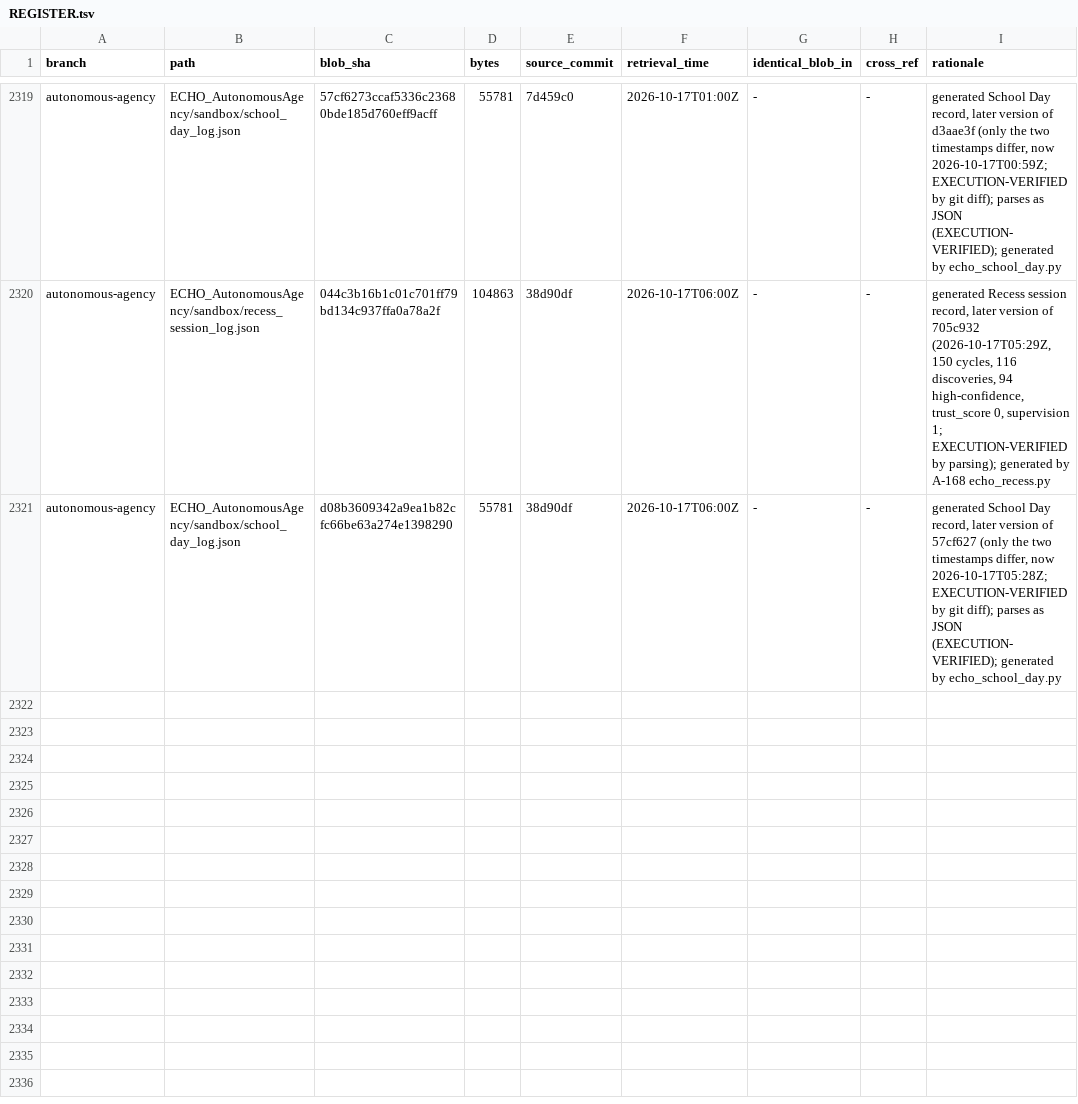
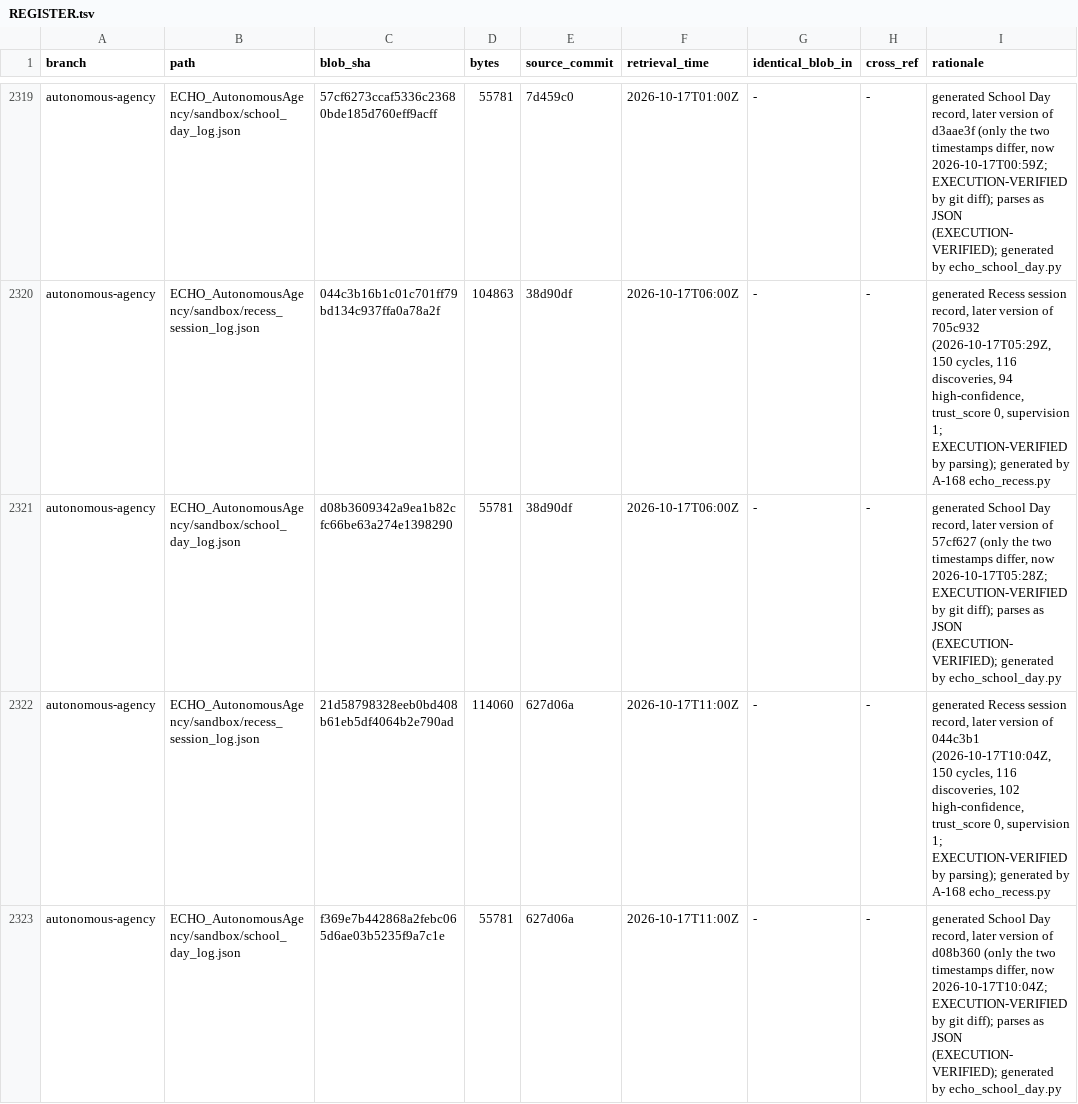
Before and after one commit to AGI144348Outlook/Echo_Green_Future, a TSV file: L2-library/Registries/REGISTER.tsv, drawn as a sheet; only a part is shown, gaps mark what is left out; the diff names each change by its address in the sheet, - before the commit and + after, or states it on an @@ line.

```diff
--- a/L2-library/Registries/REGISTER.tsv
+++ b/L2-library/Registries/REGISTER.tsv
+row 2322: autonomous-agency | ECHO_AutonomousAgency/sandbox/recess_session_log.json | 21d58798328eeb0bd408b61eb5df4064b2e790ad | 114060 | 627d06a | 2026-10-17T11:00Z | - | - | generated Recess session record, later version of 044c3b1 (2026-10-17T10:04Z, 150 cycles, 116 discoveries, 102 high-confidence, trust_score 0, supervision 1; EXECUTION-VERIFIED by parsing); generated by A-168 echo_recess.py
+row 2323: autonomous-agency | ECHO_AutonomousAgency/sandbox/school_day_log.json | f369e7b442868a2febc065d6ae03b5235f9a7c1e | 55781 | 627d06a | 2026-10-17T11:00Z | - | - | generated School Day record, later version of d08b360 (only the two timestamps differ, now 2026-10-17T10:04Z; EXECUTION-VERIFIED by git diff); parses as JSON (EXECUTION-VERIFIED); generated by echo_school_day.py
```
Also changed, not shown: 3 other files.
